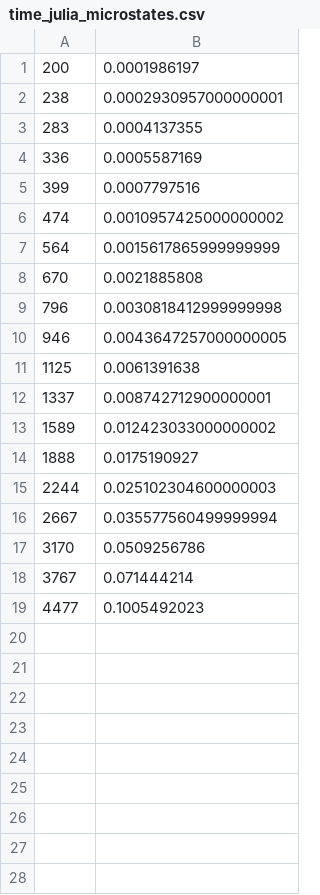
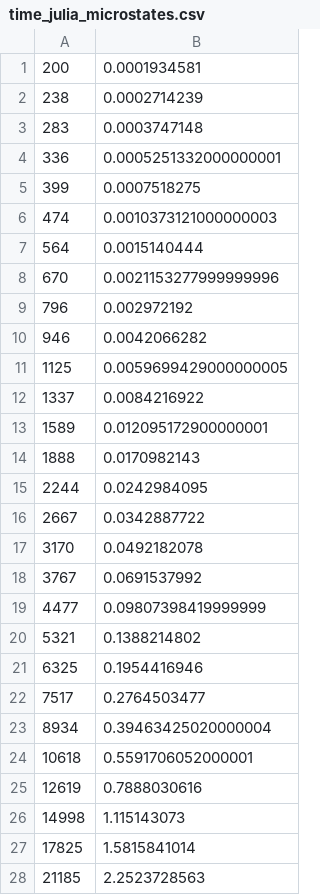
Before and after one commit to pucicu/RP_Speed_Test, a CSV file: Results/time_julia_microstates.csv, drawn as a sheet; only a part is shown; the diff covers the shown part only.

```diff
--- a/Results/time_julia_microstates.csv
+++ b/Results/time_julia_microstates.csv
@@ -1,19 +1,28 @@
-200, 0.0001986197
-238, 0.0002930957000000001
-283, 0.0004137355
-336, 0.0005587169
-399, 0.0007797516
-474, 0.0010957425000000002
-564, 0.0015617865999999999
-670, 0.0021885808
-796, 0.0030818412999999998
-946, 0.0043647257000000005
-1125, 0.0061391638
-1337, 0.008742712900000001
-1589, 0.012423033000000002
-1888, 0.0175190927
-2244, 0.025102304600000003
-2667, 0.035577560499999994
-3170, 0.0509256786
-3767, 0.071444214
-4477, 0.1005492023
+200, 0.0001934581
+238, 0.0002714239
+283, 0.0003747148
+336, 0.0005251332000000001
+399, 0.0007518275
+474, 0.0010373121000000003
+564, 0.0015140444
+670, 0.0021153277999999996
+796, 0.002972192
+946, 0.0042066282
+1125, 0.0059699429000000005
+1337, 0.0084216922
+1589, 0.012095172900000001
+1888, 0.0170982143
+2244, 0.0242984095
+2667, 0.0342887722
+3170, 0.0492182078
+3767, 0.0691537992
+4477, 0.09807398419999999
+5321, 0.1388214802
+6325, 0.1954416946
+7517, 0.2764503477
+8934, 0.39463425020000004
+10618, 0.5591706052000001
+12619, 0.7888030616
+14998, 1.115143073
+17825, 1.5815841014
+21185, 2.2523728563
```
Also changed, not shown: 15 added rows elsewhere in this file, Results/time_R.csv, 26 other files.
